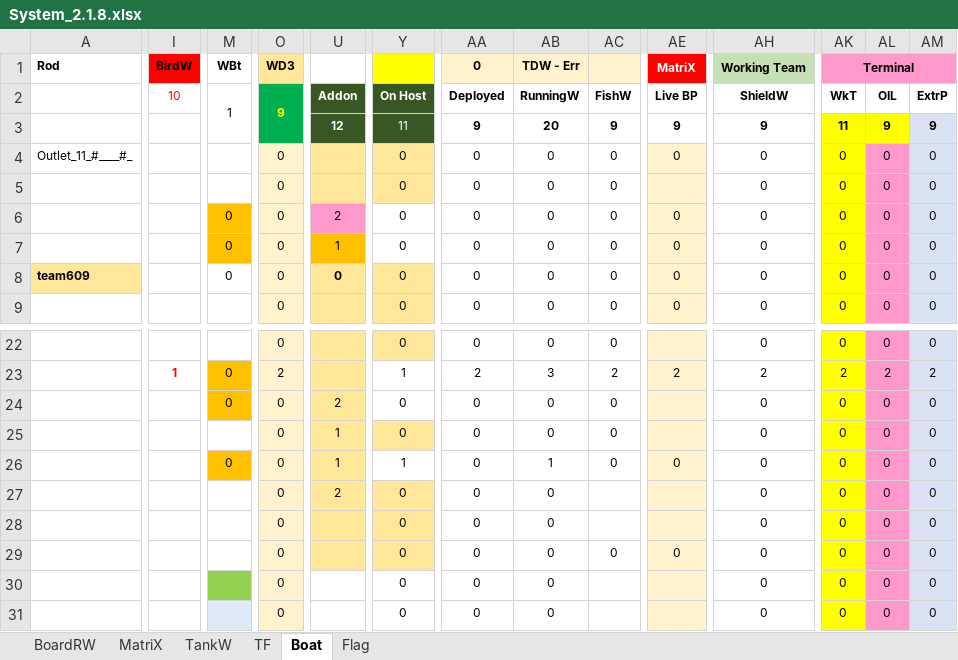
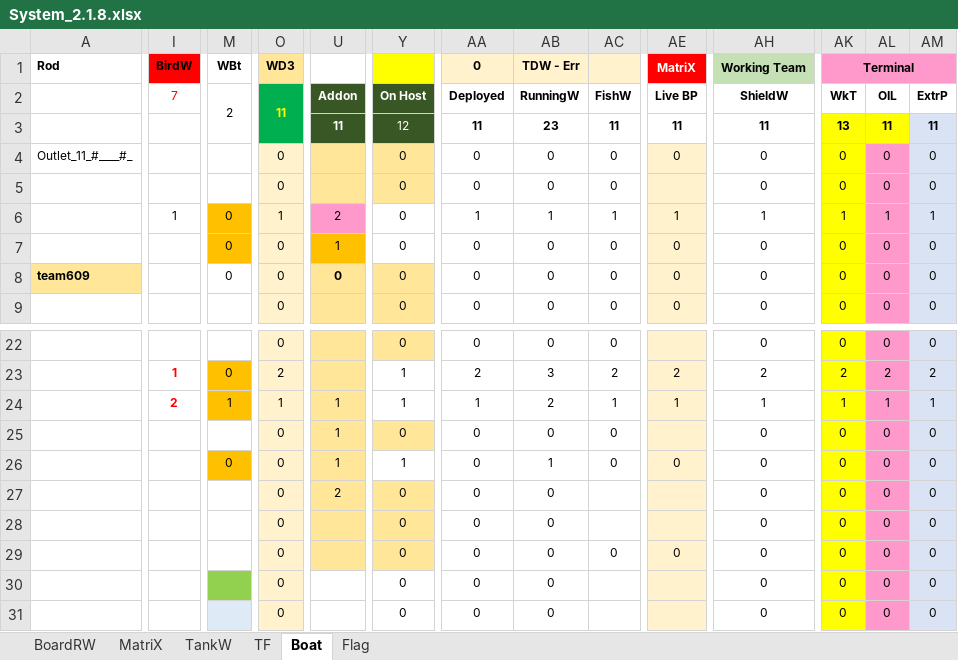
Before and after one commit to sawanCoder11/System_Work_RW, an Excel workbook: System_2.1.8.xlsx, sheet Boat, drawn as a sheet; only a part is shown, gaps mark what is left out; values as stored, in another font and other column widths than the file's, no borders; the diff covers the shown part only; the diff names each change by its address in the sheet, - before the commit and + after, or states it on an @@ line.

```diff
--- a/System_2.1.8.xlsx (sheet Boat)
+++ b/System_2.1.8.xlsx (sheet Boat)
-I2 (BirdW): 10
+I2 (BirdW): 7
-M2 (WBt): 1
+M2 (WBt): 2
-O2 (WD3): 9
+O2 (WD3): 11
-U3: 12
+U3: 11
-Y3: 11
+Y3: 12
-AA3 (0): 9
+AA3 (0): 11
-AB3 (TDW - Err): 20
+AB3 (TDW - Err): 23
-AC3: 9
+AC3: 11
-AE3 (MatriX): 9
+AE3 (MatriX): 11
-AH3 (Working Team): 9
+AH3 (Working Team): 11
-AK3 (Terminal): 11
+AK3 (Terminal): 13
-AL3: 9
+AL3: 11
-AM3: 9
+AM3: 11
-I6 (BirdW): (empty)
+I6 (BirdW): 1
-O6 (WD3): 0
+O6 (WD3): 1
-AA6 (0): 0
+AA6 (0): 1
-AB6 (TDW - Err): 0
+AB6 (TDW - Err): 1
-AC6: 0
+AC6: 1
-AE6 (MatriX): 0
+AE6 (MatriX): 1
-AH6 (Working Team): 0
+AH6 (Working Team): 1
-AK6 (Terminal): 0
+AK6 (Terminal): 1
-AL6: 0
+AL6: 1
-AM6: 0
+AM6: 1
-I24 (BirdW): (empty)
+I24 (BirdW): 2
-M24 (WBt): 0
+M24 (WBt): 1
-O24 (WD3): 0
+O24 (WD3): 1
-U24: 2
+U24: 1
-Y24: 0
+Y24: 1
-AA24 (0): 0
+AA24 (0): 1
-AB24 (TDW - Err): 0
+AB24 (TDW - Err): 2
-AC24: 0
+AC24: 1
-AE24 (MatriX): (empty)
+AE24 (MatriX): 1
-AH24 (Working Team): 0
+AH24 (Working Team): 1
-AK24 (Terminal): 0
+AK24 (Terminal): 1
-AL24: 0
+AL24: 1
-AM24: 0
+AM24: 1
```
Also changed, not shown: 3 edited cells elsewhere in this sheet, sheet TF, Usage_S_1.0.4.xlsx.
